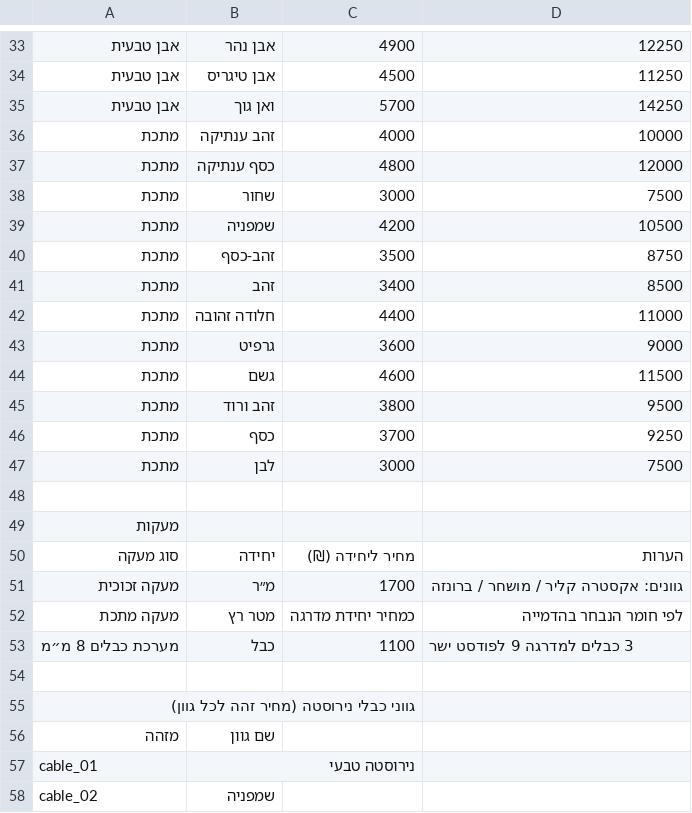
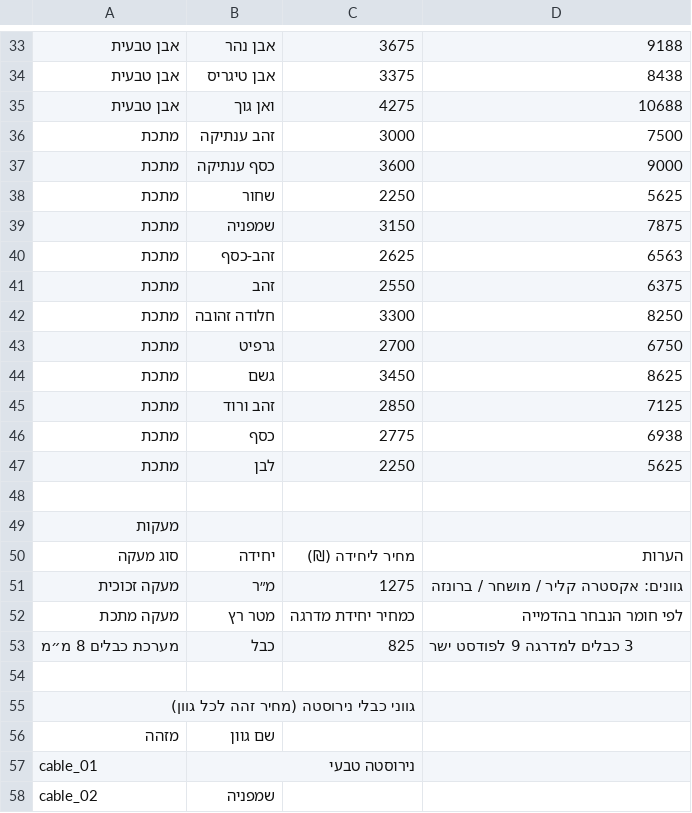
Before and after one commit to dangross99/ascenso-website, a CSV file: public/data/price-list.csv, drawn as a sheet; only a part is shown, gaps mark what is left out; the diff covers the shown part only; the diff names each change by its address in the sheet, - before the commit and + after, or states it on an @@ line.

```diff
--- a/public/data/price-list.csv
+++ b/public/data/price-list.csv
-C33: 4900
+C33: 3675
-D33: 12250
+D33: 9188
-C34: 4500
+C34: 3375
-D34: 11250
+D34: 8438
-C35: 5700
+C35: 4275
-D35: 14250
+D35: 10688
-C36: 4000
+C36: 3000
-D36: 10000
+D36: 7500
-C37: 4800
+C37: 3600
-D37: 12000
+D37: 9000
-C38: 3000
+C38: 2250
-D38: 7500
+D38: 5625
-C39: 4200
+C39: 3150
-D39: 10500
+D39: 7875
-C40: 3500
+C40: 2625
-D40: 8750
+D40: 6563
-C41: 3400
+C41: 2550
-D41: 8500
+D41: 6375
-C42: 4400
+C42: 3300
-D42: 11000
+D42: 8250
-C43: 3600
+C43: 2700
-D43: 9000
+D43: 6750
-C44: 4600
+C44: 3450
-D44: 11500
+D44: 8625
-C45: 3800
+C45: 2850
-D45: 9500
+D45: 7125
-C46: 3700
+C46: 2775
-D46: 9250
+D46: 6938
-C47: 3000
+C47: 2250
-D47: 7500
+D47: 5625
-C51: 1700
+C51: 1275
-C53: 1100
+C53: 825
```
Also changed, not shown: 36 edited cells elsewhere in this file, 3 other files.
